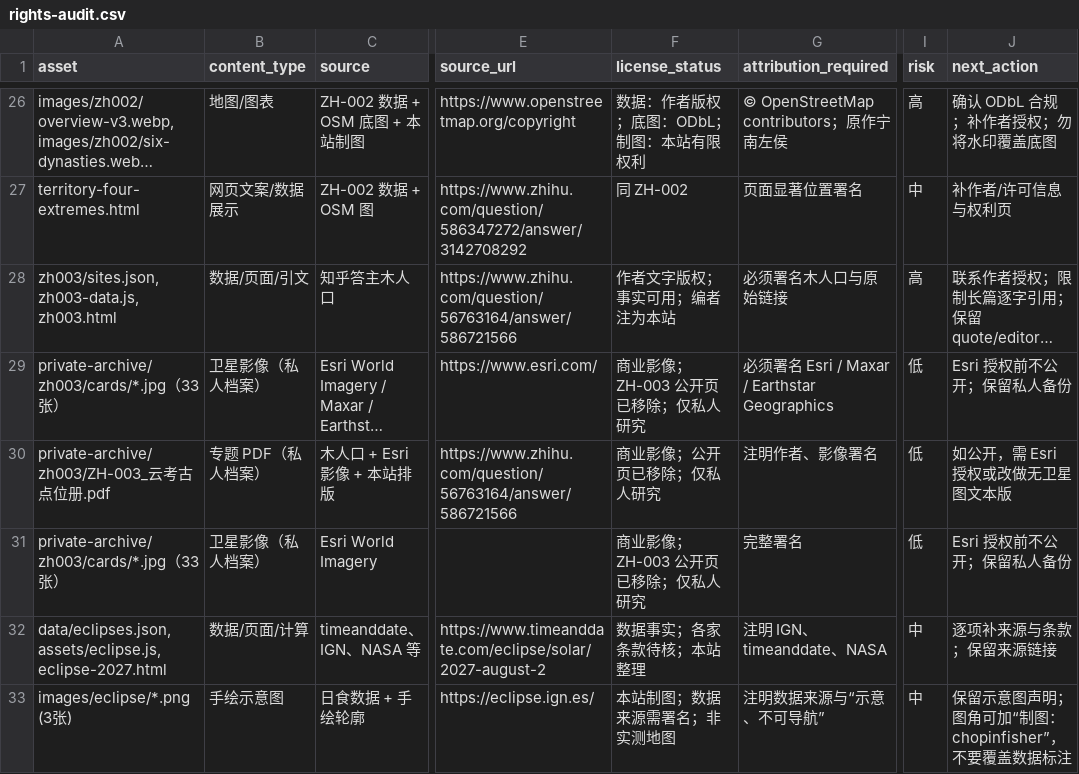
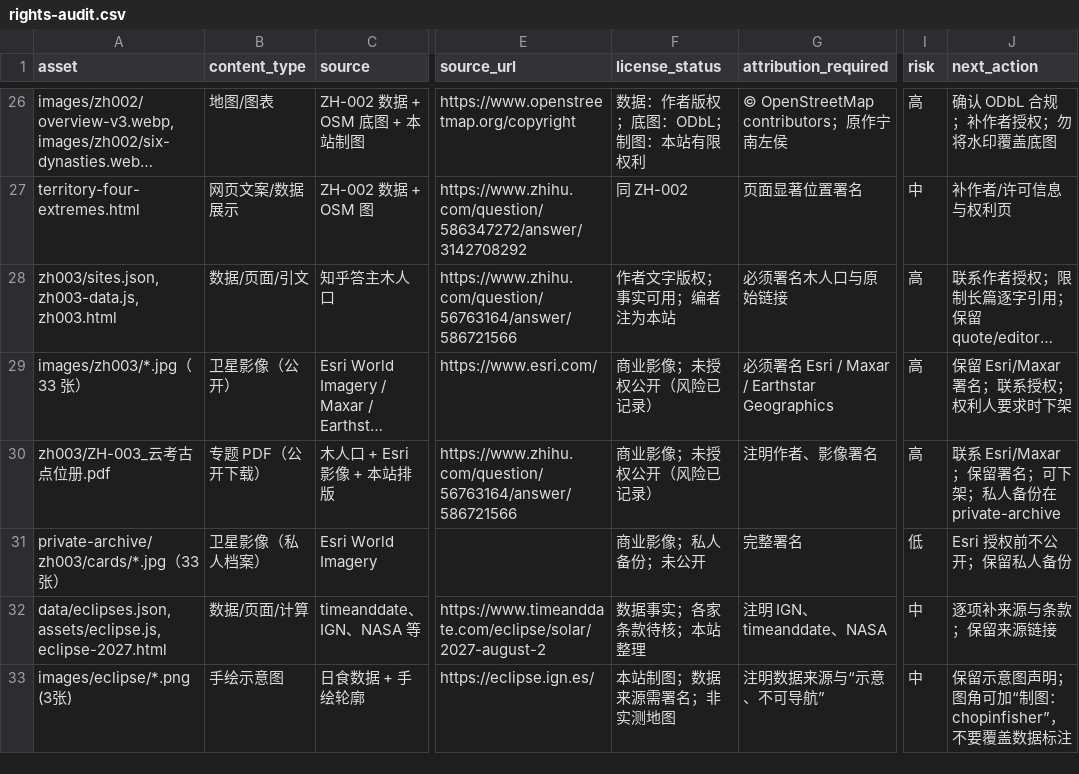
Before and after one commit to manongchopin/guobao, a CSV file: rights-audit.csv, drawn as a sheet; only a part is shown, gaps mark what is left out; long unchanged cells end in …; the diff names each change by its address in the sheet, - before the commit and + after, or states it on an @@ line.

Commit message:
Restore ZH-003 commercial images and PDF

```diff
--- a/rights-audit.csv
+++ b/rights-audit.csv
-A29 (asset): private-archive/zh003/cards/*.jpg（33 张）
+A29 (asset): images/zh003/*.jpg（33 张）
-B29 (content_type): 卫星影像（私人档案）
+B29 (content_type): 卫星影像（公开）
-F29 (license_status): 商业影像；ZH-003 公开页已移除；仅私人研究
+F29 (license_status): 商业影像；未授权公开（风险已记录）
-I29:I30 (risk): 低
+I29:I30 (risk): 高
-J29 (next_action): Esri 授权前不公开；保留私人备份
+J29 (next_action): 保留 Esri/Maxar 署名；联系授权；权利人要求时下架
-A30 (asset): private-archive/zh003/ZH-003_云考古点位册.pdf
+A30 (asset): zh003/ZH-003_云考古点位册.pdf
-B30 (content_type): 专题 PDF（私人档案）
+B30 (content_type): 专题 PDF（公开下载）
-F30 (license_status): 商业影像；公开页已移除；仅私人研究
+F30 (license_status): 商业影像；未授权公开（风险已记录）
-J30 (next_action): 如公开，需 Esri 授权或改做无卫星图文本版
+J30 (next_action): 联系 Esri/Maxar；保留署名；可下架；私人备份在 private-archive
-F31 (license_status): 商业影像；ZH-003 公开页已移除；仅私人研究
+F31 (license_status): 商业影像；私人备份；未公开
```
Also changed, not shown: 41 other files.
